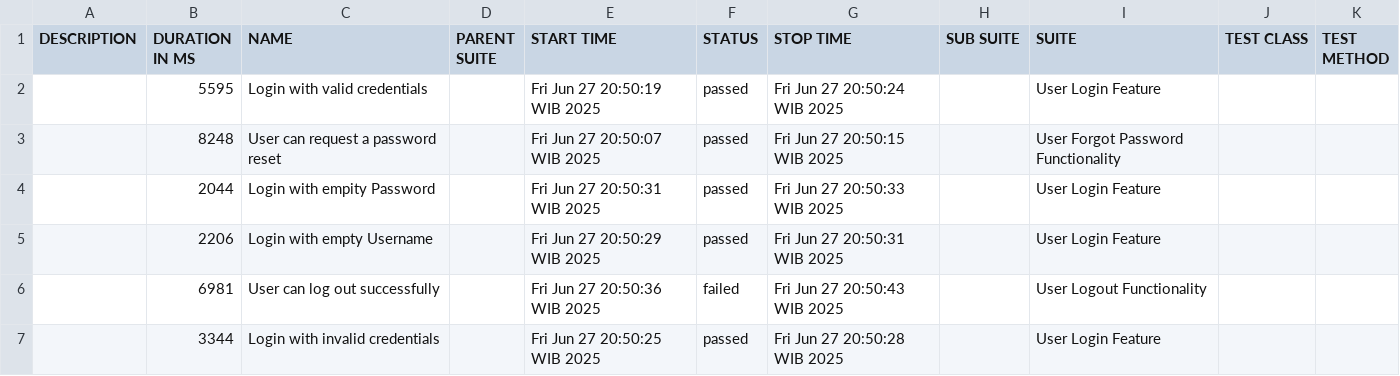
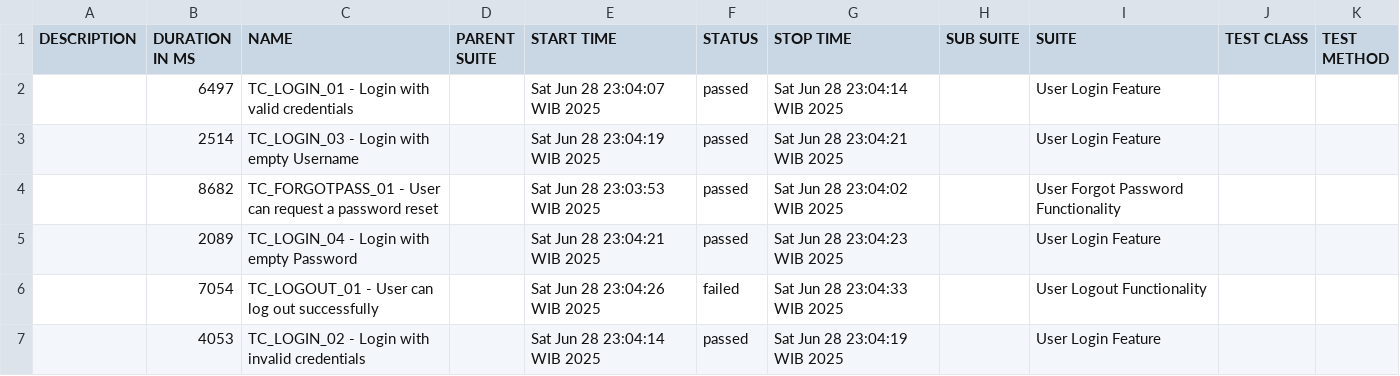
Before and after one commit to Albarokah9/Project_BDD_OrangeHRM, a CSV file: allure-report/data/suites.csv, drawn as a sheet.

Commit message:
update changePassword.feature login.js loginPage.js

```diff
--- a/allure-report/data/suites.csv
+++ b/allure-report/data/suites.csv
@@ -1,7 +1,7 @@
 "DESCRIPTION","DURATION IN MS","NAME","PARENT SUITE","START TIME","STATUS","STOP TIME","SUB SUITE","SUITE","TEST CLASS","TEST METHOD"
-"","5595","Login with valid credentials","","Fri Jun 27 20:50:19 WIB 2025","passed","Fri Jun 27 20:50:24 WIB 2025","","User Login Feature","",""
-"","8248","User can request a password reset","","Fri Jun 27 20:50:07 WIB 2025","passed","Fri Jun 27 20:50:15 WIB 2025","","User Forgot Password Functionality","",""
-"","2044","Login with empity Password","","Fri Jun 27 20:50:31 WIB 2025","passed","Fri Jun 27 20:50:33 WIB 2025","","User Login Feature","",""
-"","2206","Login with empty Username","","Fri Jun 27 20:50:29 WIB 2025","passed","Fri Jun 27 20:50:31 WIB 2025","","User Login Feature","",""
-"","6981","User can log out successfully","","Fri Jun 27 20:50:36 WIB 2025","failed","Fri Jun 27 20:50:43 WIB 2025","","User Logout Functionality","",""
-"","3344","Login with invalid credentials","","Fri Jun 27 20:50:25 WIB 2025","passed","Fri Jun 27 20:50:28 WIB 2025","","User Login Feature","",""
+"","6497","TC_LOGIN_01 - Login with valid credentials","","Sat Jun 28 23:04:07 WIB 2025","passed","Sat Jun 28 23:04:14 WIB 2025","","User Login Feature","",""
+"","2514","TC_LOGIN_03 - Login with empty Username","","Sat Jun 28 23:04:19 WIB 2025","passed","Sat Jun 28 23:04:21 WIB 2025","","User Login Feature","",""
+"","8682","TC_FORGOTPASS_01 - User can request a password reset","","Sat Jun 28 23:03:53 WIB 2025","passed","Sat Jun 28 23:04:02 WIB 2025","","User Forgot Password Functionality","",""
+"","2089","TC_LOGIN_04 - Login with empty Password","","Sat Jun 28 23:04:21 WIB 2025","passed","Sat Jun 28 23:04:23 WIB 2025","","User Login Feature","",""
+"","7054","TC_LOGOUT_01 - User can log out successfully","","Sat Jun 28 23:04:26 WIB 2025","failed","Sat Jun 28 23:04:33 WIB 2025","","User Logout Functionality","",""
+"","4053","TC_LOGIN_02 - Login with invalid credentials","","Sat Jun 28 23:04:14 WIB 2025","passed","Sat Jun 28 23:04:19 WIB 2025","","User Login Feature","",""
```
Also changed, not shown: 24 other files.
